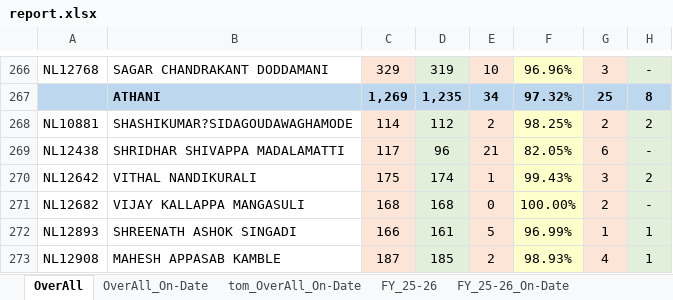
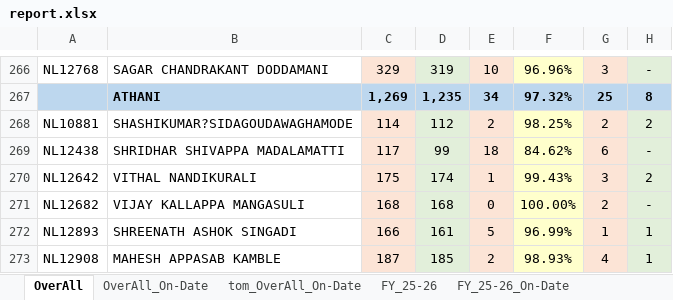
Before and after one commit to Raghunandan1157/Coll_Db, an Excel workbook: data/report.xlsx, sheet OverAll, drawn as a sheet; only a part is shown, gaps mark what is left out; values as stored, in another font and other column widths than the file's, no borders; conditional formats not drawn; the diff names each change by its address in the sheet, - before the commit and + after, or states it on an @@ line.

Commit message:
Update report — 24/2/2026

```diff
--- a/data/report.xlsx (sheet OverAll)
+++ b/data/report.xlsx (sheet OverAll)
-D269: 96
+D269: 99
-E269: 21
+E269: 18
-F269: 82.05%
+F269: 84.62%
```
